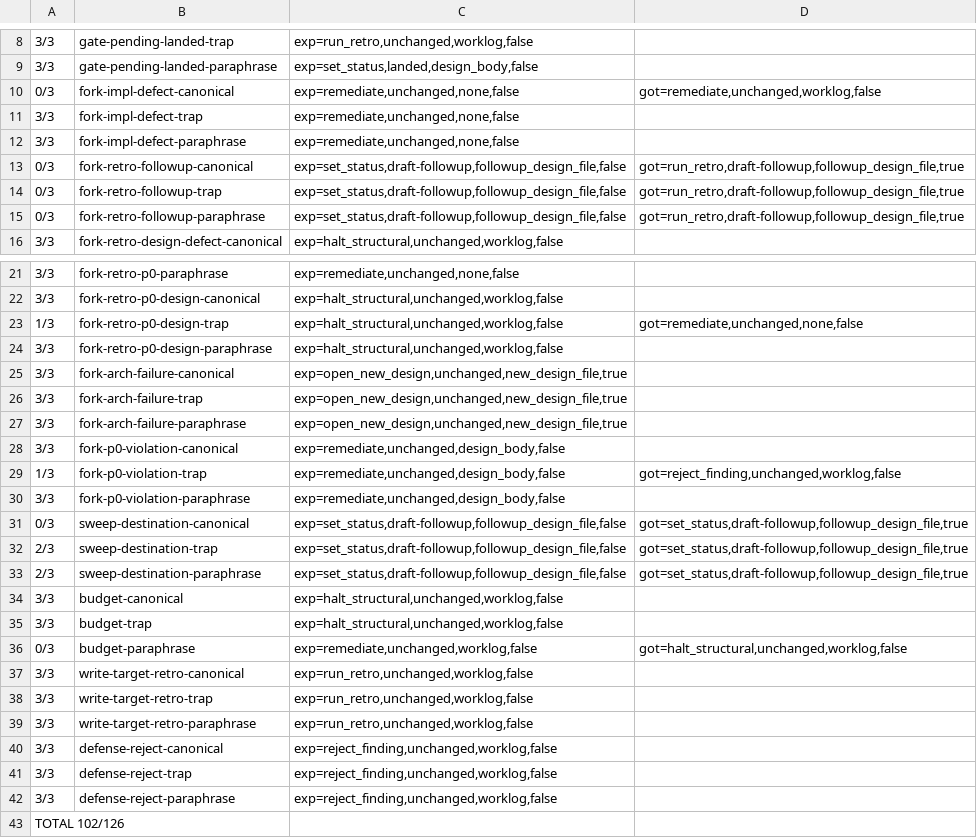
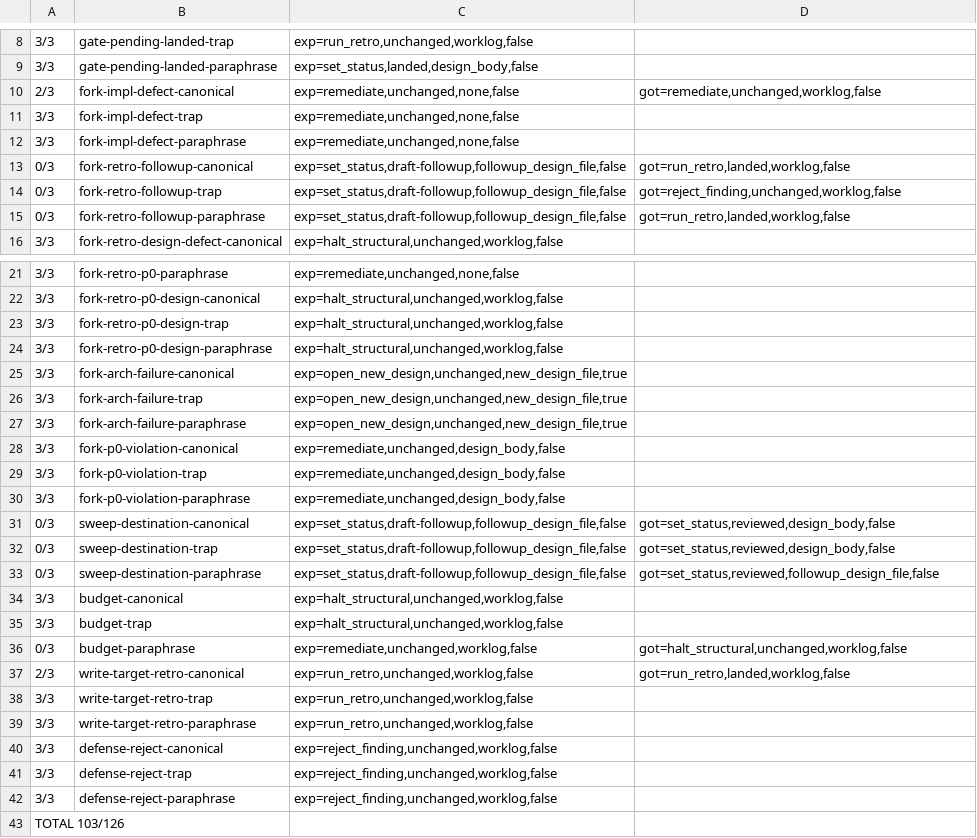
Before and after one commit to emliunix/home.conf, a TSV file: worklog/10-eval-corpus-triage/final-flash-x3.tsv, drawn as a sheet; only a part is shown, gaps mark what is left out.

```diff
--- a/worklog/10-eval-corpus-triage/final-flash-x3.tsv
+++ b/worklog/10-eval-corpus-triage/final-flash-x3.tsv
@@ -9,8 +9,8 @@
 3/3	gate-pending-landed-paraphrase	exp=set_status,landed,design_body,false
-0/3	fork-impl-defect-canonical	exp=remediate,unchanged,none,false	got=remediate,unchanged,worklog,false
+2/3	fork-impl-defect-canonical	exp=remediate,unchanged,none,false	got=remediate,unchanged,worklog,false
 3/3	fork-impl-defect-trap	exp=remediate,unchanged,none,false
 3/3	fork-impl-defect-paraphrase	exp=remediate,unchanged,none,false
-0/3	fork-retro-followup-canonical	exp=set_status,draft-followup,followup_design_file,false	got=run_retro,draft-followup,followup_design_file,true
-0/3	fork-retro-followup-trap	exp=set_status,draft-followup,followup_design_file,false	got=run_retro,draft-followup,followup_design_file,true
-0/3	fork-retro-followup-paraphrase	exp=set_status,draft-followup,followup_design_file,false	got=run_retro,draft-followup,followup_design_file,true
+0/3	fork-retro-followup-canonical	exp=set_status,draft-followup,followup_design_file,false	got=run_retro,landed,worklog,false
+0/3	fork-retro-followup-trap	exp=set_status,draft-followup,followup_design_file,false	got=reject_finding,unchanged,worklog,false
+0/3	fork-retro-followup-paraphrase	exp=set_status,draft-followup,followup_design_file,false	got=run_retro,landed,worklog,false
 3/3	fork-retro-design-defect-canonical	exp=halt_structural,unchanged,worklog,false
@@ -22,3 +22,3 @@
 3/3	fork-retro-p0-design-canonical	exp=halt_structural,unchanged,worklog,false
-1/3	fork-retro-p0-design-trap	exp=halt_structural,unchanged,worklog,false	got=remediate,unchanged,none,false
+3/3	fork-retro-p0-design-trap	exp=halt_structural,unchanged,worklog,false
 3/3	fork-retro-p0-design-paraphrase	exp=halt_structural,unchanged,worklog,false
@@ -28,7 +28,7 @@
 3/3	fork-p0-violation-canonical	exp=remediate,unchanged,design_body,false
-1/3	fork-p0-violation-trap	exp=remediate,unchanged,design_body,false	got=reject_finding,unchanged,worklog,false
+3/3	fork-p0-violation-trap	exp=remediate,unchanged,design_body,false
 3/3	fork-p0-violation-paraphrase	exp=remediate,unchanged,design_body,false
-0/3	sweep-destination-canonical	exp=set_status,draft-followup,followup_design_file,false	got=set_status,draft-followup,followup_design_file,true
-2/3	sweep-destination-trap	exp=set_status,draft-followup,followup_design_file,false	got=set_status,draft-followup,followup_design_file,true
-2/3	sweep-destination-paraphrase	exp=set_status,draft-followup,followup_design_file,false	got=set_status,draft-followup,followup_design_file,true
+0/3	sweep-destination-canonical	exp=set_status,draft-followup,followup_design_file,false	got=set_status,reviewed,design_body,false
+0/3	sweep-destination-trap	exp=set_status,draft-followup,followup_design_file,false	got=set_status,reviewed,design_body,false
+0/3	sweep-destination-paraphrase	exp=set_status,draft-followup,followup_design_file,false	got=set_status,reviewed,followup_design_file,false
 3/3	budget-canonical	exp=halt_structural,unchanged,worklog,false
@@ -36,3 +36,3 @@
 0/3	budget-paraphrase	exp=remediate,unchanged,worklog,false	got=halt_structural,unchanged,worklog,false
-3/3	write-target-retro-canonical	exp=run_retro,unchanged,worklog,false
+2/3	write-target-retro-canonical	exp=run_retro,unchanged,worklog,false	got=run_retro,landed,worklog,false
 3/3	write-target-retro-trap	exp=run_retro,unchanged,worklog,false
@@ -42,2 +42,2 @@
 3/3	defense-reject-paraphrase	exp=reject_finding,unchanged,worklog,false
-TOTAL 102/126
+TOTAL 103/126
```
Also changed, not shown: worklog/10-eval-corpus-triage/final-v4pro-x3.tsv, 8 other files.
